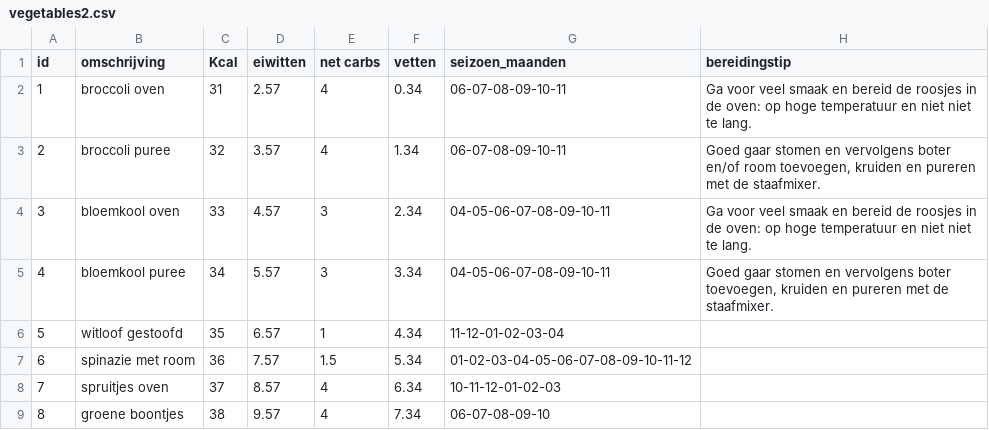
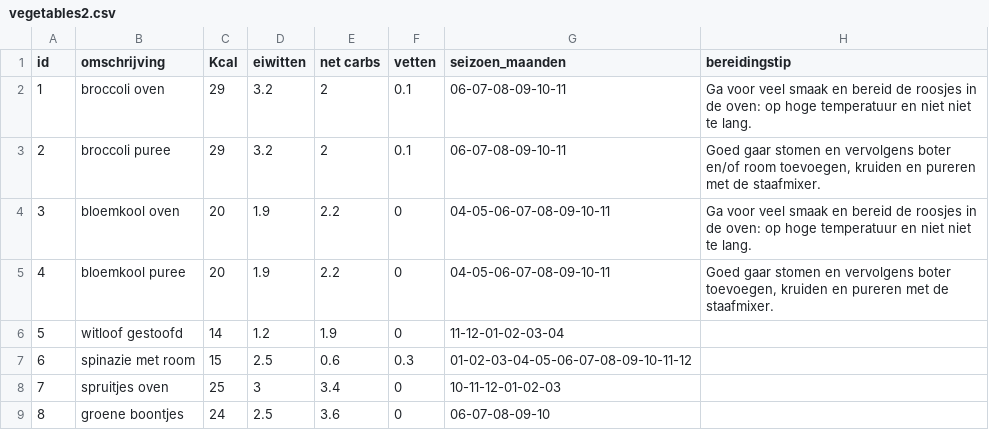
Before and after one commit to wdubois77/ketoMealGenerator, a CSV file: data/vegetables2.csv, drawn as a sheet; only a part is shown; the diff covers the shown part only.

```diff
--- a/data/vegetables2.csv
+++ b/data/vegetables2.csv
@@ -1,9 +1,9 @@
 id,omschrijving,Kcal,eiwitten,net carbs,vetten,seizoen_maanden,bereidingstip
-1,broccoli oven,31,2.57,4,0.34,06-07-08-09-10-11,Ga voor veel smaak en bereid de roosjes in de oven: op hoge temperatuur en niet niet te lang.
-2,broccoli puree,32,3.57,4,1.34,06-07-08-09-10-11,"Goed gaar stomen en vervolgens boter en/of room toevoegen, kruiden en pureren met de staafmixer."
-3,bloemkool oven,33,4.57,3,2.34,04-05-06-07-08-09-10-11,Ga voor veel smaak en bereid de roosjes in de oven: op hoge temperatuur en niet niet te lang.
-4,bloemkool puree,34,5.57,3,3.34,04-05-06-07-08-09-10-11,"Goed gaar stomen en vervolgens boter toevoegen, kruiden en pureren met de staafmixer."
-5,witloof gestoofd,35,6.57,1,4.34,11-12-01-02-03-04,
-6,spinazie met room,36,7.57,1.5,5.34,01-02-03-04-05-06-07-08-09-10-11-12,
-7,spruitjes oven,37,8.57,4,6.34,10-11-12-01-02-03,
-8,groene boontjes,38,9.57,4,7.34,06-07-08-09-10,
+1,broccoli oven,29,3.2,2,0.1,06-07-08-09-10-11,Ga voor veel smaak en bereid de roosjes in de oven: op hoge temperatuur en niet niet te lang.
+2,broccoli puree,29,3.2,2,0.1,06-07-08-09-10-11,"Goed gaar stomen en vervolgens boter en/of room toevoegen, kruiden en pureren met de staafmixer."
+3,bloemkool oven,20,1.9,2.2,0,04-05-06-07-08-09-10-11,Ga voor veel smaak en bereid de roosjes in de oven: op hoge temperatuur en niet niet te lang.
+4,bloemkool puree,20,1.9,2.2,0,04-05-06-07-08-09-10-11,"Goed gaar stomen en vervolgens boter toevoegen, kruiden en pureren met de staafmixer."
+5,witloof gestoofd,14,1.2,1.9,0,11-12-01-02-03-04,
+6,spinazie met room,15,2.5,0.6,0.3,01-02-03-04-05-06-07-08-09-10-11-12,
+7,spruitjes oven,25,3,3.4,0,10-11-12-01-02-03,
+8,groene boontjes,24,2.5,3.6,0,06-07-08-09-10,
```
Also changed, not shown: 34 edited cells elsewhere in this file, data/mealplan.csv, data/protein_sources2.csv.
